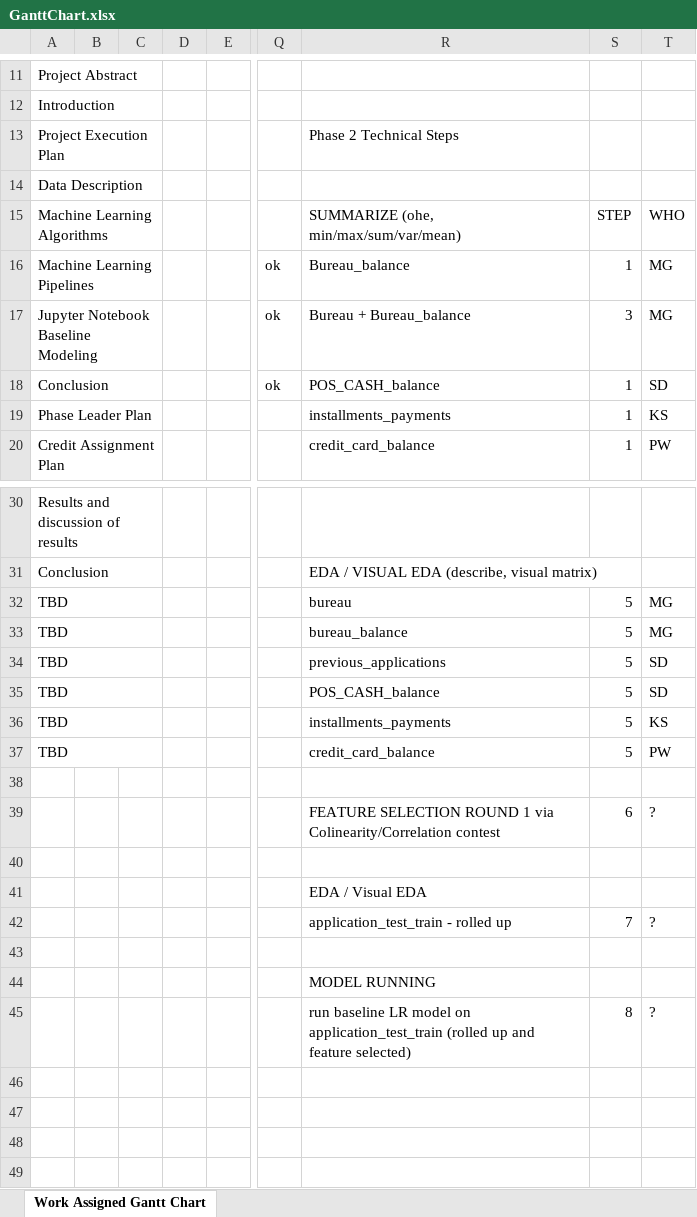
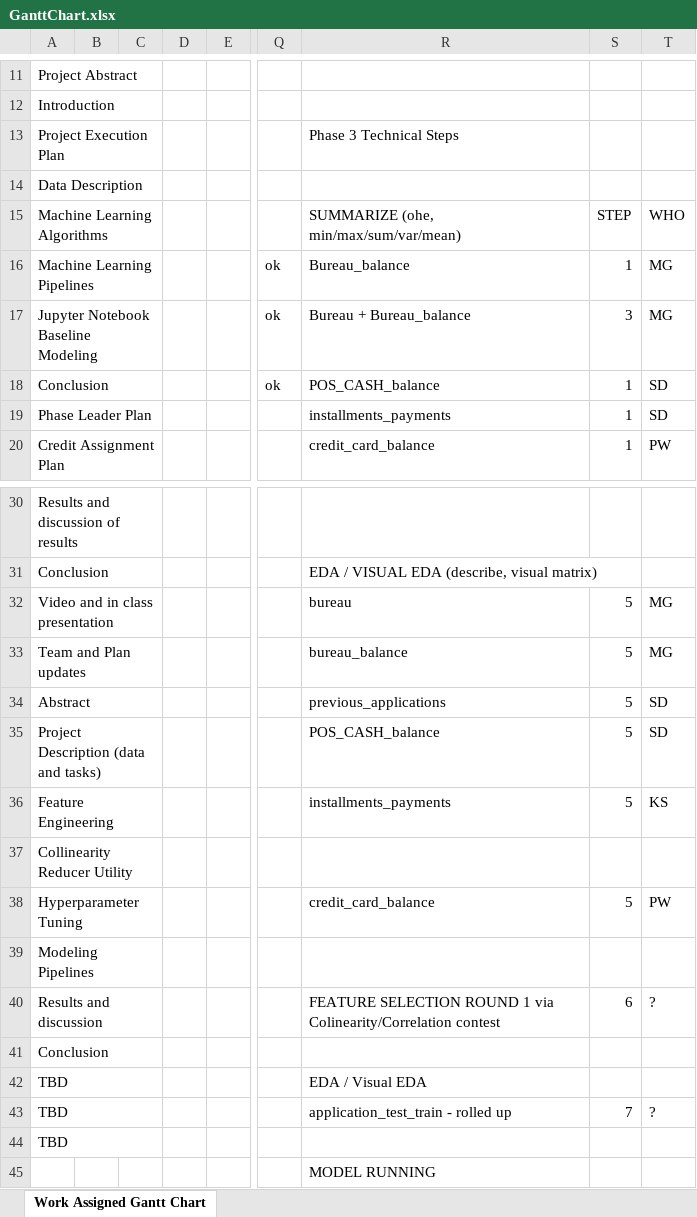
Before and after one commit to dhingra-sahil/ML-HDRC, an Excel workbook: Phase3/GanttChart.xlsx, sheet Work Assigned Gantt Chart, drawn as a sheet; only a part is shown, gaps mark what is left out; the shorter side is filled out with more unchanged rows; values as stored, in another font and other column widths than the file's, no cell formats; charts and pictures not drawn; addresses are those after the commit; rows hold the shown columns only; the diff names each change by its address in the sheet, - before the commit and + after, or states it on an @@ line.

Commit message:
Add files via upload

```diff
--- a/Phase3/GanttChart.xlsx (sheet Work Assigned Gantt Chart)
+++ b/Phase3/GanttChart.xlsx (sheet Work Assigned Gantt Chart)
-R13: Phase 2 Technical Steps
+R13: Phase 3 Technical Steps
-T19: KS
+T19: SD
-A32: TBD
+A32: Video and in class presentation
-A33: TBD
+A33: Team and Plan updates
-A34: TBD
+A34: Abstract
-A35: TBD
+A35: Project Description (data and tasks)
-A36: TBD
+A36: Feature Engineering
+row 37: Collinearity Reducer Utility
-A38: TBD
+A38: Hyperparameter Tuning
-A39: (empty)
+A39: Modeling Pipelines
+A39:C39 merged
-A40: (empty)
+A40: Results and discussion
+A40:C40 merged
-A41: (empty)
+A41: Conclusion
+A41:C41 merged
-A42:A44: (empty)
+A42:A44: TBD
+A42:C42 merged
+A43:C43 merged
+A44:C44 merged
```
Also changed, not shown: cell formats, charts or pictures.
